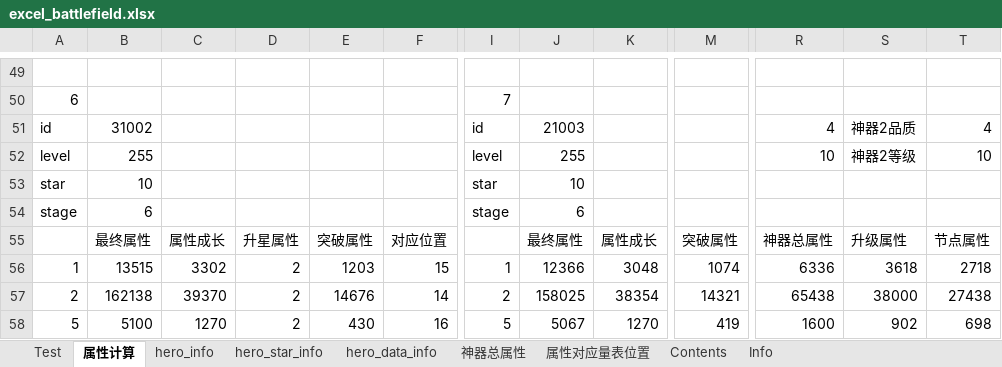
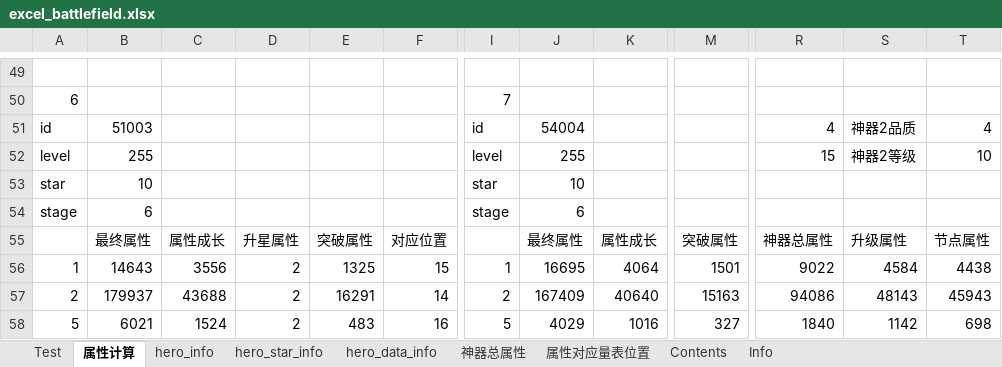
Before and after one commit to Tillfore/Turn-basedBattleSimuBook, an Excel workbook: excel_battlefield.xlsx, sheet 属性计算, drawn as a sheet; only a part is shown, gaps mark what is left out; values as stored, in another font and other column widths than the file's, no borders; the diff covers the shown part only; the diff names each change by its address in the sheet, - before the commit and + after, or states it on an @@ line.

```diff
--- a/excel_battlefield.xlsx (sheet 属性计算)
+++ b/excel_battlefield.xlsx (sheet 属性计算)
-B51: 31002
+B51: 51003
-J51: 21003
+J51: 54004
-R52: 10
+R52: 15
-B56: 13515
+B56: 14643
-C56: 3302
+C56: 3556
-E56: 1203
+E56: 1325
-J56: 12366
+J56: 16695
-K56: 3048
+K56: 4064
-M56: 1074
+M56: 1501
-R56: 6336
+R56: 9022
-S56: 3618
+S56: 4584
-T56: 2718
+T56: 4438
-B57: 162138
+B57: 179937
-C57: 39370
+C57: 43688
-E57: 14676
+E57: 16291
-J57: 158025
+J57: 167409
-K57: 38354
+K57: 40640
-M57: 14321
+M57: 15163
-R57: 65438
+R57: 94086
-S57: 38000
+S57: 48143
-T57: 27438
+T57: 45943
-B58: 5100
+B58: 6021
-C58: 1270
+C58: 1524
-E58: 430
+E58: 483
-J58: 5067
+J58: 4029
-K58: 1270
+K58: 1016
-M58: 419
+M58: 327
-R58: 1600
+R58: 1840
-S58: 902
+S58: 1142
```
Also changed, not shown: 148 edited cells elsewhere in this sheet, sheet Info, sheet Test, sheet Contents, 1 other file.
